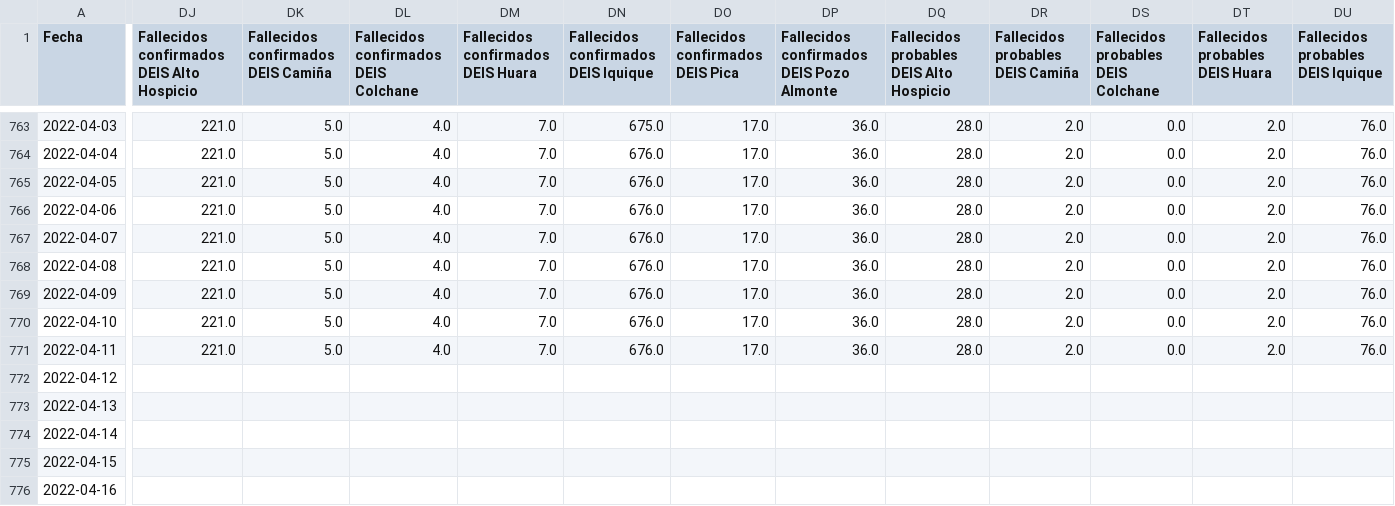
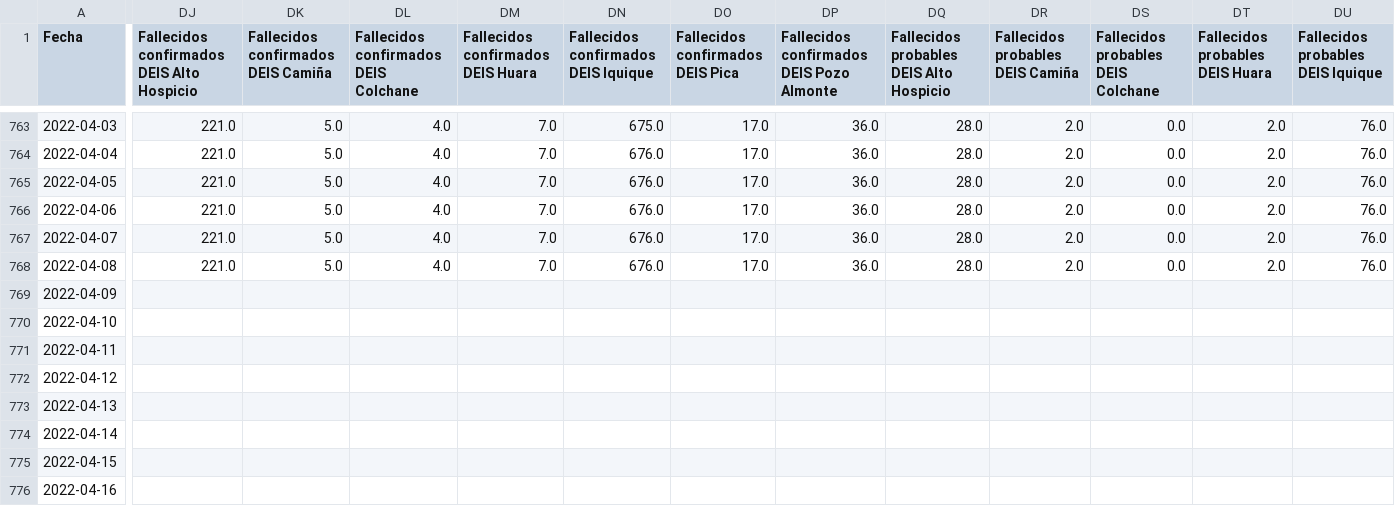
Before and after one commit to pandemiaventana/pandemiaventana, a CSV file: out/site/csv/numeralab.csv, drawn as a sheet; only a part is shown, gaps mark what is left out; the diff covers the shown part only; the diff names each change by its address in the sheet, - before the commit and + after, or states it on an @@ line.

```diff
--- a/out/site/csv/numeralab.csv
+++ b/out/site/csv/numeralab.csv
-DJ769:DJ771: 221.0
+DJ769:DJ771: (empty)
-DK769:DK771: 5.0
+DK769:DK771: (empty)
-DL769:DL771: 4.0
+DL769:DL771: (empty)
-DM769:DM771: 7.0
+DM769:DM771: (empty)
-DN769:DN771: 676.0
+DN769:DN771: (empty)
-DO769:DO771 (Fallecidos confirmados DEIS Pica): 17.0
+DO769:DO771 (Fallecidos confirmados DEIS Pica): (empty)
-DP769:DP771: 36.0
+DP769:DP771: (empty)
-DQ769:DQ771: 28.0
+DQ769:DQ771: (empty)
-DR769:DR771 (Fallecidos probables DEIS Camiña): 2.0
+DR769:DR771 (Fallecidos probables DEIS Camiña): (empty)
-DS769:DS771: 0.0
+DS769:DS771: (empty)
-DT769:DT771 (Fallecidos probables DEIS Huara): 2.0
+DT769:DT771 (Fallecidos probables DEIS Huara): (empty)
-DU769:DU771: 76.0
+DU769:DU771: (empty)
```
Also changed, not shown: 27 edited cells elsewhere in this file, out/site/csv/data15.csv, out/site/csv/data16.csv, 37 other files.
